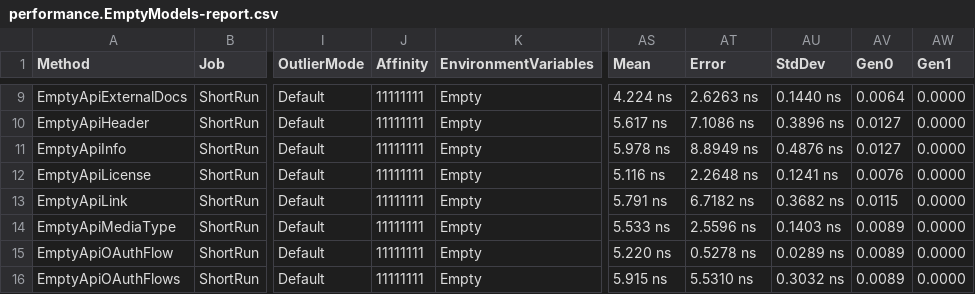
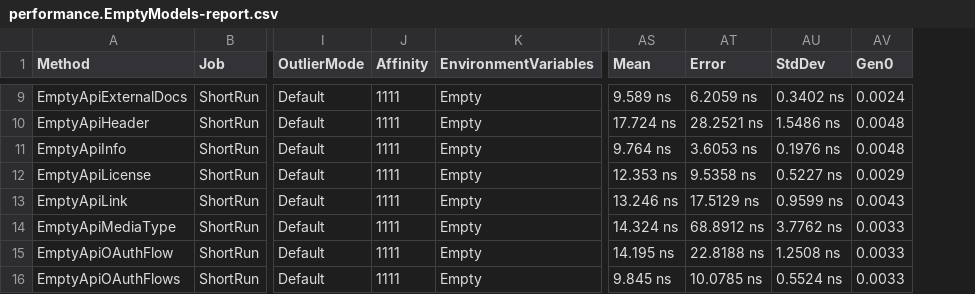
Before and after one commit to microsoft/OpenAPI.NET, a CSV file: performance/benchmark/BenchmarkDotNet.Artifacts/results/performance.EmptyModels-report.csv, drawn as a sheet; only a part is shown, gaps mark what is left out; the diff covers the shown part only; the diff names each change by its address in the sheet, - before the commit and + after, or states it on an @@ line.

```diff
--- a/performance/benchmark/BenchmarkDotNet.Artifacts/results/performance.EmptyModels-report.csv
+++ b/performance/benchmark/BenchmarkDotNet.Artifacts/results/performance.EmptyModels-report.csv
-column AW (Gen1), rows 9-16: all 0.0000
-J9:J16 (Affinity): 11111111
+J9:J16 (Affinity): 1111
-AS9 (Mean): 4.224 ns
+AS9 (Mean): 9.589 ns
-AT9 (Error): 2.6263 ns
+AT9 (Error): 6.2059 ns
-AU9 (StdDev): 0.1440 ns
+AU9 (StdDev): 0.3402 ns
-AV9 (Gen0): 0.0064
+AV9 (Gen0): 0.0024
-AS10 (Mean): 5.617 ns
+AS10 (Mean): 17.724 ns
-AT10 (Error): 7.1086 ns
+AT10 (Error): 28.2521 ns
-AU10 (StdDev): 0.3896 ns
+AU10 (StdDev): 1.5486 ns
-AV10:AV11 (Gen0): 0.0127
+AV10:AV11 (Gen0): 0.0048
-AS11 (Mean): 5.978 ns
+AS11 (Mean): 9.764 ns
-AT11 (Error): 8.8949 ns
+AT11 (Error): 3.6053 ns
-AU11 (StdDev): 0.4876 ns
+AU11 (StdDev): 0.1976 ns
-AS12 (Mean): 5.116 ns
+AS12 (Mean): 12.353 ns
-AT12 (Error): 2.2648 ns
+AT12 (Error): 9.5358 ns
-AU12 (StdDev): 0.1241 ns
+AU12 (StdDev): 0.5227 ns
-AV12 (Gen0): 0.0076
+AV12 (Gen0): 0.0029
-AS13 (Mean): 5.791 ns
+AS13 (Mean): 13.246 ns
-AT13 (Error): 6.7182 ns
+AT13 (Error): 17.5129 ns
-AU13 (StdDev): 0.3682 ns
+AU13 (StdDev): 0.9599 ns
-AV13 (Gen0): 0.0115
+AV13 (Gen0): 0.0043
-AS14 (Mean): 5.533 ns
+AS14 (Mean): 14.324 ns
-AT14 (Error): 2.5596 ns
+AT14 (Error): 68.8912 ns
-AU14 (StdDev): 0.1403 ns
+AU14 (StdDev): 3.7762 ns
-AV14:AV16 (Gen0): 0.0089
+AV14:AV16 (Gen0): 0.0033
-AS15 (Mean): 5.220 ns
+AS15 (Mean): 14.195 ns
-AT15 (Error): 0.5278 ns
+AT15 (Error): 22.8188 ns
-AU15 (StdDev): 0.0289 ns
+AU15 (StdDev): 1.2508 ns
-AS16 (Mean): 5.915 ns
+AS16 (Mean): 9.845 ns
-AT16 (Error): 5.5310 ns
+AT16 (Error): 10.0785 ns
-AU16 (StdDev): 0.3032 ns
+AU16 (StdDev): 0.5524 ns
```
Also changed, not shown: 100 edited cells elsewhere in this file, performance/benchmark/BenchmarkDotNet.Artifacts/results/performance.Descriptions-report.csv, 6 other files.
